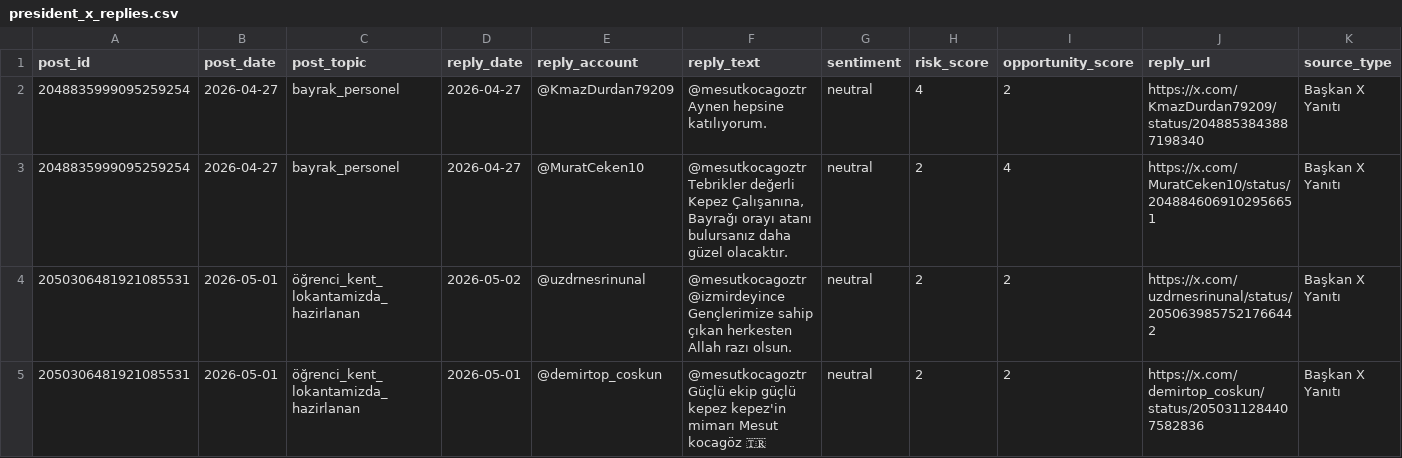
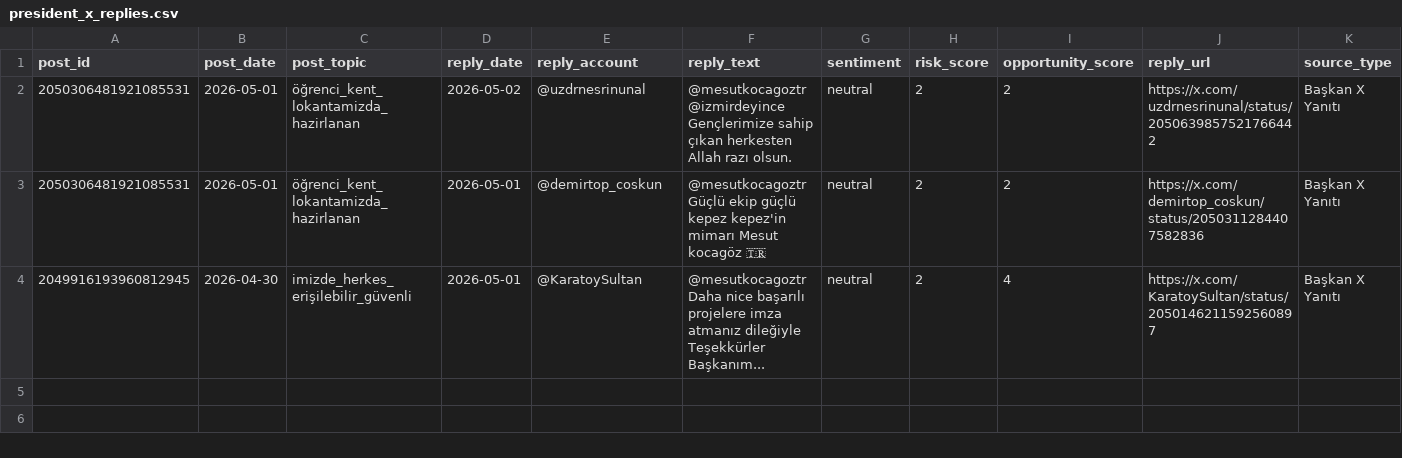
Before and after one commit to korayarhan/dijital-antalya-nabzi, a CSV file: data/auto_social/president_x_replies.csv, drawn as a sheet.

```diff
--- a/data/auto_social/president_x_replies.csv
+++ b/data/auto_social/president_x_replies.csv
@@ -1,5 +1,4 @@
 post_id,post_date,post_topic,reply_date,reply_account,reply_text,sentiment,risk_score,opportunity_score,reply_url,source_type
-2048835999095259254,2026-04-27,bayrak_personel,2026-04-27,@KmazDurdan79209,@mesutkocagoztr Aynen hepsine katılıyorum.,neutral,4,2,https://x.com/KmazDurdan79209/status/2048853843887198340,Başkan X Yanıtı
-2048835999095259254,2026-04-27,bayrak_personel,2026-04-27,@MuratCeken10,"@mesutkocagoztr Tebrikler değerli Kepez Çalışanına, Bayrağı orayı atanı bulursanız daha güzel olacaktır.",neutral,2,4,https://x.com/MuratCeken10/status/2048846069102956651,Başkan X Yanıtı
 2050306481921085531,2026-05-01,öğrenci_kent_lokantamizda_hazirlanan,2026-05-02,@uzdrnesrinunal,@mesutkocagoztr @izmirdeyince Gençlerimize sahip çıkan herkesten Allah razı olsun.,neutral,2,2,https://x.com/uzdrnesrinunal/status/2050639857521766442,Başkan X Yanıtı
 2050306481921085531,2026-05-01,öğrenci_kent_lokantamizda_hazirlanan,2026-05-01,@demirtop_coskun,@mesutkocagoztr Güçlü ekip güçlü kepez kepez'in mimarı Mesut kocagöz 🇹🇷,neutral,2,2,https://x.com/demirtop_coskun/status/2050311284407582836,Başkan X Yanıtı
+2049916193960812945,2026-04-30,imizde_herkes_erişilebilir_güvenli,2026-05-01,@KaratoySultan,@mesutkocagoztr Daha nice başarılı projelere imza atmanız dileğiyle Teşekkürler Başkanım...,neutral,2,4,https://x.com/KaratoySultan/status/2050146211592560897,Başkan X Yanıtı
```
Also changed, not shown: data/alerts/alert_log.csv, data/auto_social/president_x_posts.csv, 3 other files.
